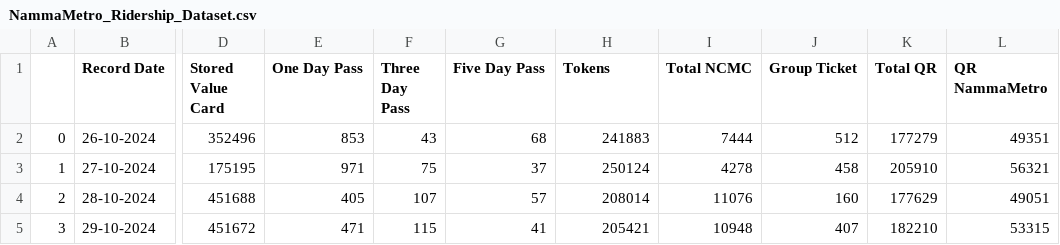
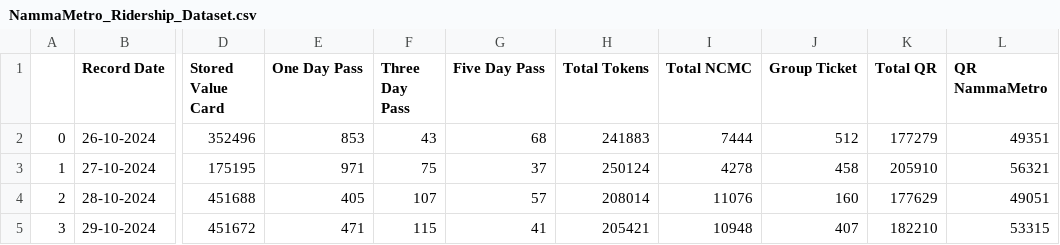
Before and after one commit to thecont1/namma-metro-ridership-tracker, a CSV file: NammaMetro_Ridership_Dataset.csv, drawn as a sheet; only a part is shown, gaps mark what is left out; the diff names each change by its address in the sheet, - before the commit and + after, or states it on an @@ line.

Commit message:
refactor: Rename column 'Tokens' to 'Total Tokens' for consistency

```diff
--- a/NammaMetro_Ridership_Dataset.csv
+++ b/NammaMetro_Ridership_Dataset.csv
-H1: Tokens
+H1: Total Tokens
```
Also changed, not shown: 2 other files.
